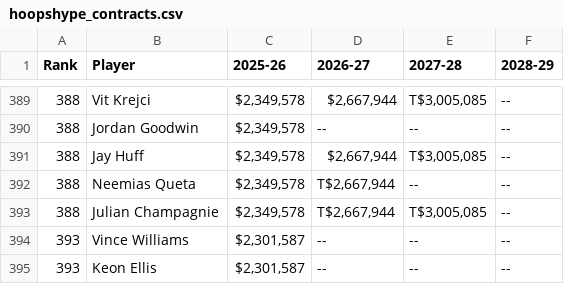
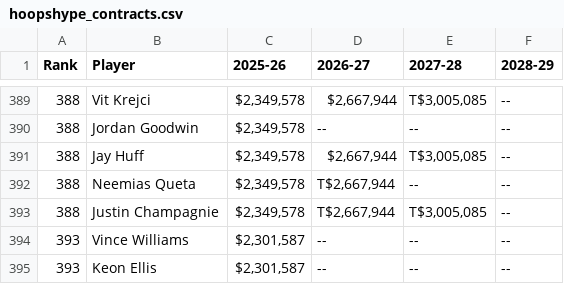
Before and after one commit to acolbs/greenroom, a CSV file: web/public/data/hoopshype_contracts.csv, drawn as a sheet; only a part is shown, gaps mark what is left out.

```diff
--- a/web/public/data/hoopshype_contracts.csv
+++ b/web/public/data/hoopshype_contracts.csv
@@ -392,3 +392,3 @@ Rank,Player,2025-26,2026-27,2027-28,2028-29
 388,Neemias Queta,"$2,349,578","T$2,667,944",--,--
-388,Julian Champagnie,"$2,349,578","T$2,667,944","T$3,005,085",--
+388,Justin Champagnie,"$2,349,578","T$2,667,944","T$3,005,085",--
 393,Vince Williams,"$2,301,587",--,--,--
```
Also changed, not shown: 10 other files.
